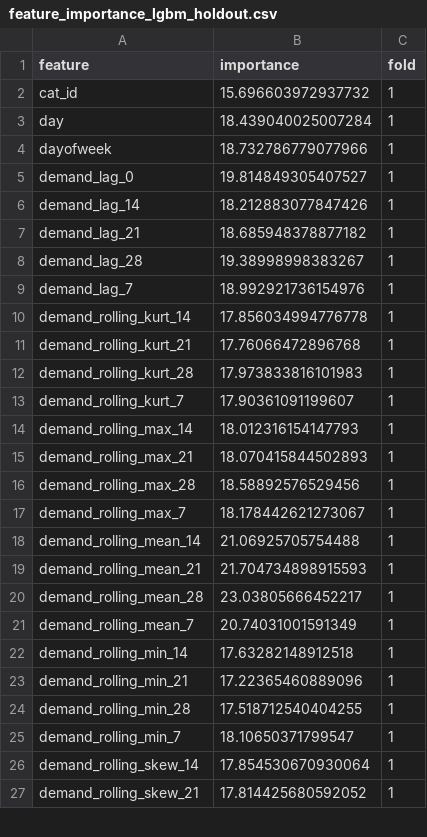
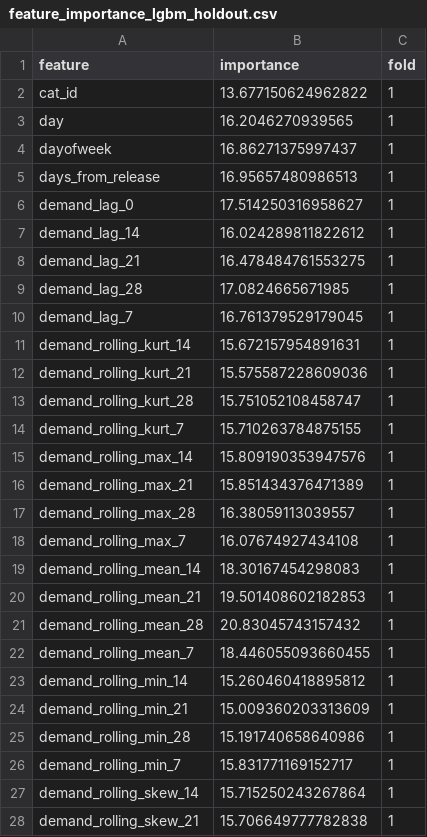
Before and after one commit to MitsuruFujiwara/M5-Forecasting-Accuracy, a CSV file: imp/feature_importance_lgbm_holdout.csv, drawn as a sheet; only a part is shown; the diff covers the shown part only.

Commit message:
LB#52 model202 cv: 1.901798 add days from release

```diff
--- a/imp/feature_importance_lgbm_holdout.csv
+++ b/imp/feature_importance_lgbm_holdout.csv
@@ -1,27 +1,28 @@
 feature,importance,fold
-cat_id,15.696603972937732,1
-day,18.439040025007284,1
-dayofweek,18.732786779077966,1
-demand_lag_0,19.814849305407527,1
-demand_lag_14,18.212883077847426,1
-demand_lag_21,18.685948378877182,1
-demand_lag_28,19.38998998383267,1
-demand_lag_7,18.992921736154976,1
-demand_rolling_kurt_14,17.856034994776778,1
-demand_rolling_kurt_21,17.76066472896768,1
-demand_rolling_kurt_28,17.973833816101983,1
-demand_rolling_kurt_7,17.90361091199607,1
-demand_rolling_max_14,18.012316154147793,1
-demand_rolling_max_21,18.070415844502893,1
-demand_rolling_max_28,18.58892576529456,1
-demand_rolling_max_7,18.178442621273067,1
-demand_rolling_mean_14,21.06925705754488,1
-demand_rolling_mean_21,21.704734898915593,1
-demand_rolling_mean_28,23.03805666452217,1
-demand_rolling_mean_7,20.74031001591349,1
-demand_rolling_min_14,17.63282148912518,1
-demand_rolling_min_21,17.22365460889096,1
-demand_rolling_min_28,17.518712540404255,1
-demand_rolling_min_7,18.10650371799547,1
-demand_rolling_skew_14,17.854530670930064,1
-demand_rolling_skew_21,17.814425680592052,1
+cat_id,13.677150624962822,1
+day,16.2046270939565,1
+dayofweek,16.86271375997437,1
+days_from_release,16.95657480986513,1
+demand_lag_0,17.514250316958627,1
+demand_lag_14,16.024289811822612,1
+demand_lag_21,16.478484761553275,1
+demand_lag_28,17.0824665671985,1
+demand_lag_7,16.761379529179045,1
+demand_rolling_kurt_14,15.672157954891631,1
+demand_rolling_kurt_21,15.575587228609036,1
+demand_rolling_kurt_28,15.751052108458747,1
+demand_rolling_kurt_7,15.710263784875155,1
+demand_rolling_max_14,15.809190353947576,1
+demand_rolling_max_21,15.851434376471389,1
+demand_rolling_max_28,16.38059113039557,1
+demand_rolling_max_7,16.07674927434108,1
+demand_rolling_mean_14,18.30167454298083,1
+demand_rolling_mean_21,19.501408602182853,1
+demand_rolling_mean_28,20.83045743157432,1
+demand_rolling_mean_7,18.446055093660455,1
+demand_rolling_min_14,15.260460418895812,1
+demand_rolling_min_21,15.009360203313609,1
+demand_rolling_min_28,15.191740658640986,1
+demand_rolling_min_7,15.831771169152717,1
+demand_rolling_skew_14,15.715250243267864,1
+demand_rolling_skew_21,15.706649777782838,1
```
Also changed, not shown: 53 edited cells elsewhere in this file, imp/feature_importance_lgbm_cv.csv, 8 other files.
